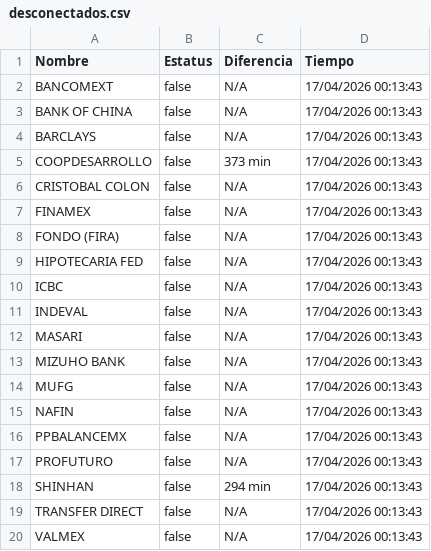
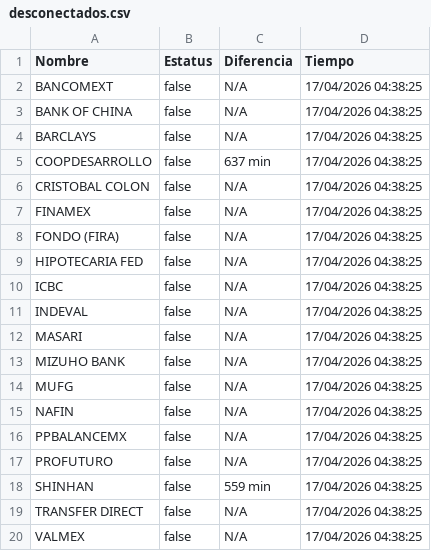
Before and after one commit to MoshiMoshi98/monspei-scrapper, a CSV file: salidas/desconectados.csv, drawn as a sheet.

```diff
--- a/salidas/desconectados.csv
+++ b/salidas/desconectados.csv
@@ -1,20 +1,20 @@
 Nombre,Estatus,Diferencia,Tiempo
-"BANCOMEXT",false,N/A,17/04/2026 00:13:43
-"BANK OF CHINA",false,N/A,17/04/2026 00:13:43
-"BARCLAYS",false,N/A,17/04/2026 00:13:43
-"COOPDESARROLLO",false,373 min,17/04/2026 00:13:43
-"CRISTOBAL COLON",false,N/A,17/04/2026 00:13:43
-"FINAMEX",false,N/A,17/04/2026 00:13:43
-"FONDO (FIRA)",false,N/A,17/04/2026 00:13:43
-"HIPOTECARIA FED",false,N/A,17/04/2026 00:13:43
-"ICBC",false,N/A,17/04/2026 00:13:43
-"INDEVAL",false,N/A,17/04/2026 00:13:43
-"MASARI",false,N/A,17/04/2026 00:13:43
-"MIZUHO BANK",false,N/A,17/04/2026 00:13:43
-"MUFG",false,N/A,17/04/2026 00:13:43
-"NAFIN",false,N/A,17/04/2026 00:13:43
-"PPBALANCEMX",false,N/A,17/04/2026 00:13:43
-"PROFUTURO",false,N/A,17/04/2026 00:13:43
-"SHINHAN",false,294 min,17/04/2026 00:13:43
-"TRANSFER DIRECT",false,N/A,17/04/2026 00:13:43
-"VALMEX",false,N/A,17/04/2026 00:13:43
+"BANCOMEXT",false,N/A,17/04/2026 04:38:25
+"BANK OF CHINA",false,N/A,17/04/2026 04:38:25
+"BARCLAYS",false,N/A,17/04/2026 04:38:25
+"COOPDESARROLLO",false,637 min,17/04/2026 04:38:25
+"CRISTOBAL COLON",false,N/A,17/04/2026 04:38:25
+"FINAMEX",false,N/A,17/04/2026 04:38:25
+"FONDO (FIRA)",false,N/A,17/04/2026 04:38:25
+"HIPOTECARIA FED",false,N/A,17/04/2026 04:38:25
+"ICBC",false,N/A,17/04/2026 04:38:25
+"INDEVAL",false,N/A,17/04/2026 04:38:25
+"MASARI",false,N/A,17/04/2026 04:38:25
+"MIZUHO BANK",false,N/A,17/04/2026 04:38:25
+"MUFG",false,N/A,17/04/2026 04:38:25
+"NAFIN",false,N/A,17/04/2026 04:38:25
+"PPBALANCEMX",false,N/A,17/04/2026 04:38:25
+"PROFUTURO",false,N/A,17/04/2026 04:38:25
+"SHINHAN",false,559 min,17/04/2026 04:38:25
+"TRANSFER DIRECT",false,N/A,17/04/2026 04:38:25
+"VALMEX",false,N/A,17/04/2026 04:38:25
```
Also changed, not shown: salidas/all.csv, salidas/historial.csv, 1 other file.
